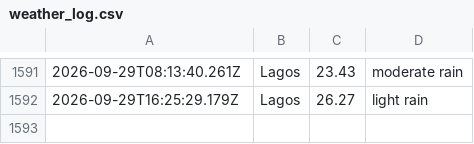
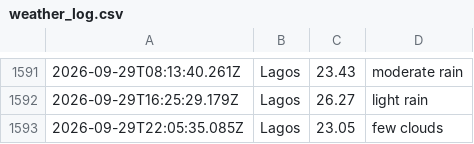
Before and after one commit to Obiuno/waether-api, a CSV file: data/weather_log.csv, drawn as a sheet; only a part is shown, gaps mark what is left out; the diff names each change by its address in the sheet, - before the commit and + after, or states it on an @@ line.

```diff
--- a/data/weather_log.csv
+++ b/data/weather_log.csv
+row 1593: 2026-09-29T22:05:35.085Z | Lagos | 23.05 | few clouds
```
Also changed, not shown: 1 other file.
